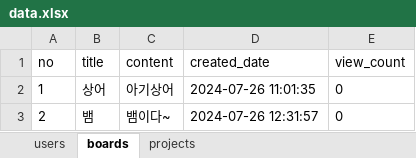
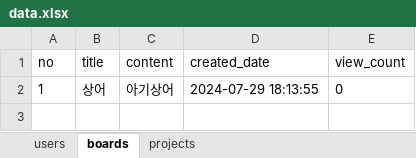
Before and after one commit to seulki-k/bitcamp-mystudy, an Excel workbook: myapp/data.xlsx, sheet boards, drawn as a sheet; values as stored, in another font and other column widths than the file's, no borders; the diff names each change by its address in the sheet, - before the commit and + after, or states it on an @@ line.

```diff
--- a/myapp/data.xlsx (sheet boards)
+++ b/myapp/data.xlsx (sheet boards)
-D2 (created_date): 2024-07-26 11:01:35
+D2 (created_date): 2024-07-29 18:13:55
-row 3: 2 | 뱀 | 뱀이다~ | 2024-07-26 12:31:57 | 0
```
Also changed, not shown: sheet users, sheet projects, 9 other files.
